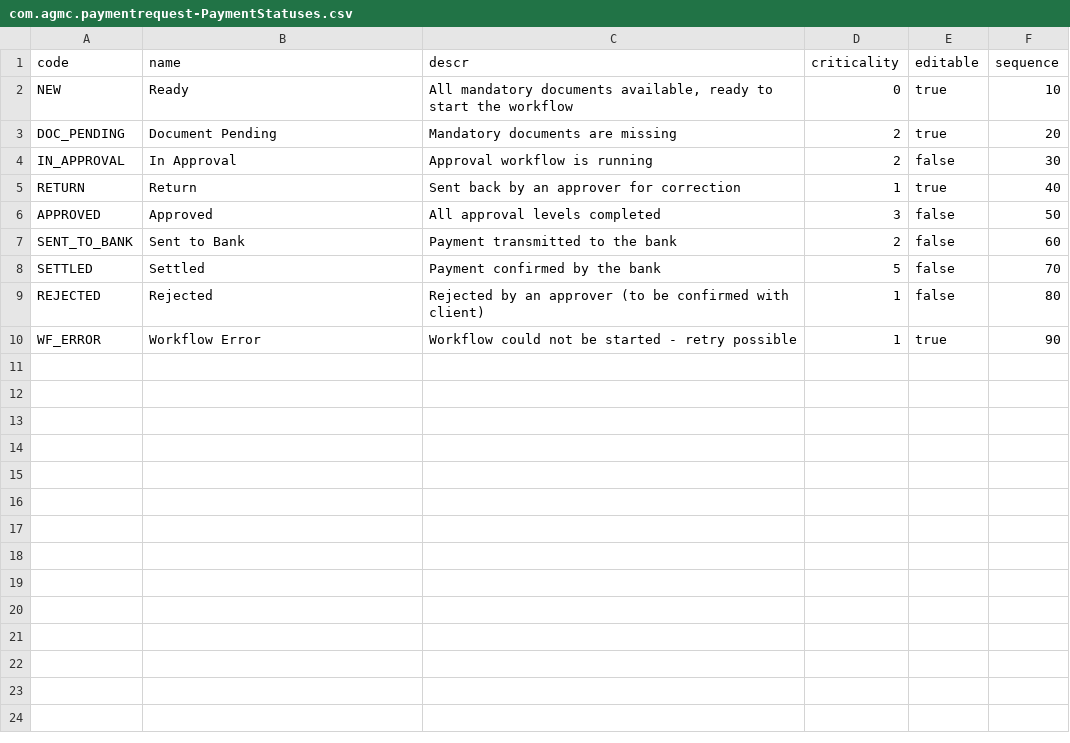
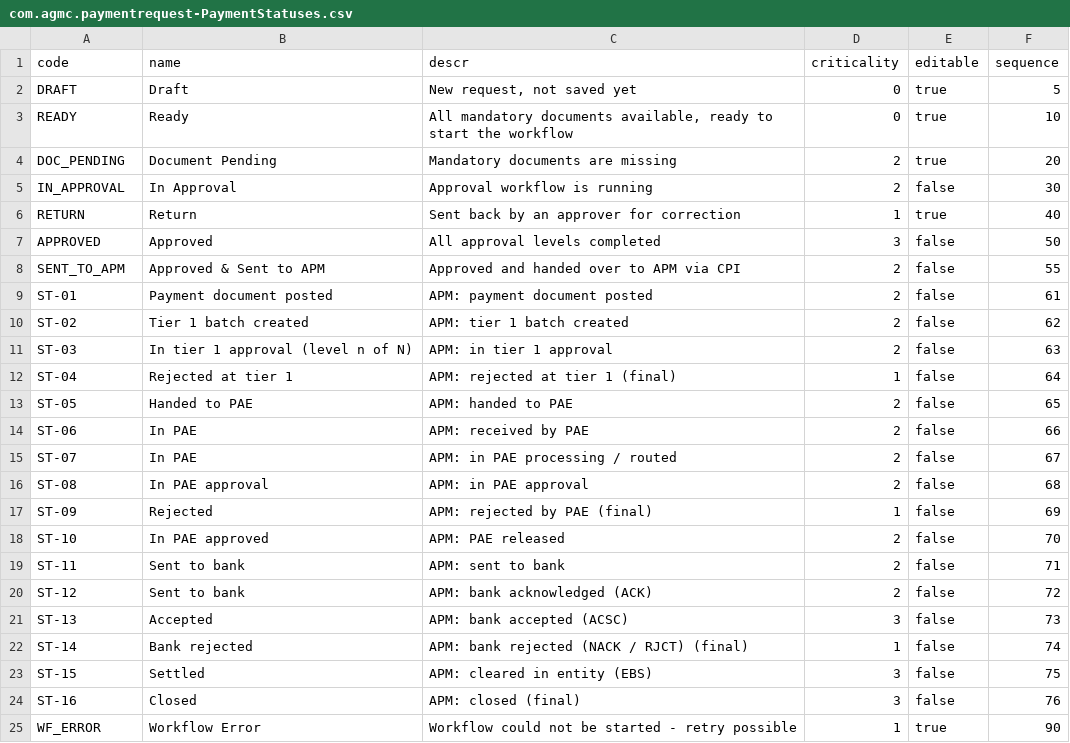
Before and after one commit to Pavankulkarni425/Albatha, a CSV file: db/data/com.agmc.paymentrequest-PaymentStatuses.csv, drawn as a sheet.

```diff
--- a/db/data/com.agmc.paymentrequest-PaymentStatuses.csv
+++ b/db/data/com.agmc.paymentrequest-PaymentStatuses.csv
@@ -1,3 +1,4 @@
 code;name;descr;criticality;editable;sequence
-NEW;Ready;All mandatory documents available, ready to start the workflow;0;true;10
+DRAFT;Draft;New request, not saved yet;0;true;5
+READY;Ready;All mandatory documents available, ready to start the workflow;0;true;10
 DOC_PENDING;Document Pending;Mandatory documents are missing;2;true;20
@@ -6,5 +7,19 @@ RETURN;Return;Sent back by an approver for correction;1;true;40
 APPROVED;Approved;All approval levels completed;3;false;50
-SENT_TO_BANK;Sent to Bank;Payment transmitted to the bank;2;false;60
-SETTLED;Settled;Payment confirmed by the bank;5;false;70
-REJECTED;Rejected;Rejected by an approver (to be confirmed with client);1;false;80
+SENT_TO_APM;Approved & Sent to APM;Approved and handed over to APM via CPI;2;false;55
+ST-01;Payment document posted;APM: payment document posted;2;false;61
+ST-02;Tier 1 batch created;APM: tier 1 batch created;2;false;62
+ST-03;In tier 1 approval (level n of N);APM: in tier 1 approval;2;false;63
+ST-04;Rejected at tier 1;APM: rejected at tier 1 (final);1;false;64
+ST-05;Handed to PAE;APM: handed to PAE;2;false;65
+ST-06;In PAE;APM: received by PAE;2;false;66
+ST-07;In PAE;APM: in PAE processing / routed;2;false;67
+ST-08;In PAE approval;APM: in PAE approval;2;false;68
+ST-09;Rejected;APM: rejected by PAE (final);1;false;69
+ST-10;In PAE approved;APM: PAE released;2;false;70
+ST-11;Sent to bank;APM: sent to bank;2;false;71
+ST-12;Sent to bank;APM: bank acknowledged (ACK);2;false;72
+ST-13;Accepted;APM: bank accepted (ACSC);3;false;73
+ST-14;Bank rejected;APM: bank rejected (NACK / RJCT) (final);1;false;74
+ST-15;Settled;APM: cleared in entity (EBS);3;false;75
+ST-16;Closed;APM: closed (final);3;false;76
 WF_ERROR;Workflow Error;Workflow could not be started - retry possible;1;true;90
```
Also changed, not shown: db/data/com.agmc.paymentrequest-ApprovalHistory.csv, db/data/com.agmc.paymentrequest-DocumentTypes.csv, 46 other files.
